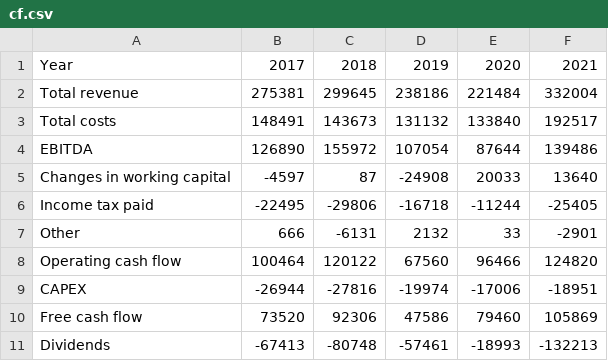
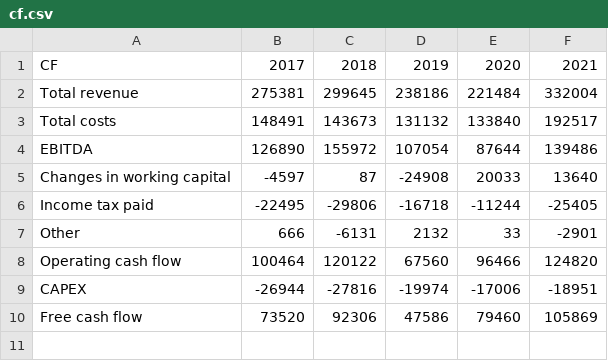
Before and after one commit to kaizer1914/invest_look, a CSV file: data/alrs/fin/cf.csv, drawn as a sheet.

```diff
--- a/data/alrs/fin/cf.csv
+++ b/data/alrs/fin/cf.csv
@@ -1,2 +1,2 @@
-Year,2017,2018,2019,2020,2021
+CF,2017,2018,2019,2020,2021
 Total revenue,275381,299645,238186,221484,332004
@@ -10,2 +10 @@ CAPEX,-26944,-27816,-19974,-17006,-18951
 Free cash flow,73520,92306,47586,79460,105869
-Dividends,-67413,-80748,-57461,-18993,-132213
```
Also changed, not shown: 3 other files.
